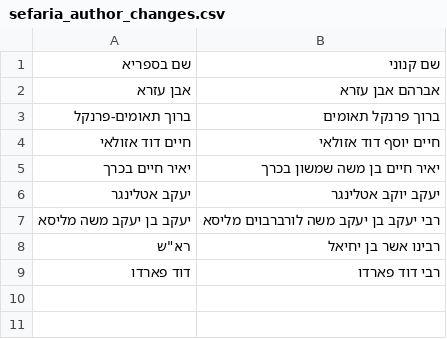
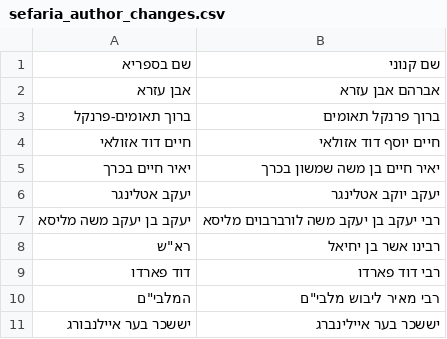
Before and after one commit to Bshlomecha/otzaria-library, a CSV file: ForDB/sefaria_author_changes.csv, drawn as a sheet; the diff names each change by its address in the sheet, - before the commit and + after, or states it on an @@ line.

Commit message:
איחוד שמות מחברים: המלבי״ם ויששכר בער איילינברג
המלבי״ם (55 ספרי ספריא ועוד שתי צורות כתיב בספרי פנינים) מאוחד ל־רבי מאיר ליבוש מלבי״ם,
ואיילנבורג של ספריא מופנה לאיילינברג שבספרים המקומיים: שורות ב־sefaria_author_changes.csv,
ויישור metadata.json ו־all_metadata.json.

```diff
--- a/ForDB/sefaria_author_changes.csv
+++ b/ForDB/sefaria_author_changes.csv
+row 10: המלבי"ם | רבי מאיר ליבוש מלבי"ם
+row 11: יששכר בער איילנבורג | יששכר בער איילינברג
```
Also changed, not shown: 2 other files.
